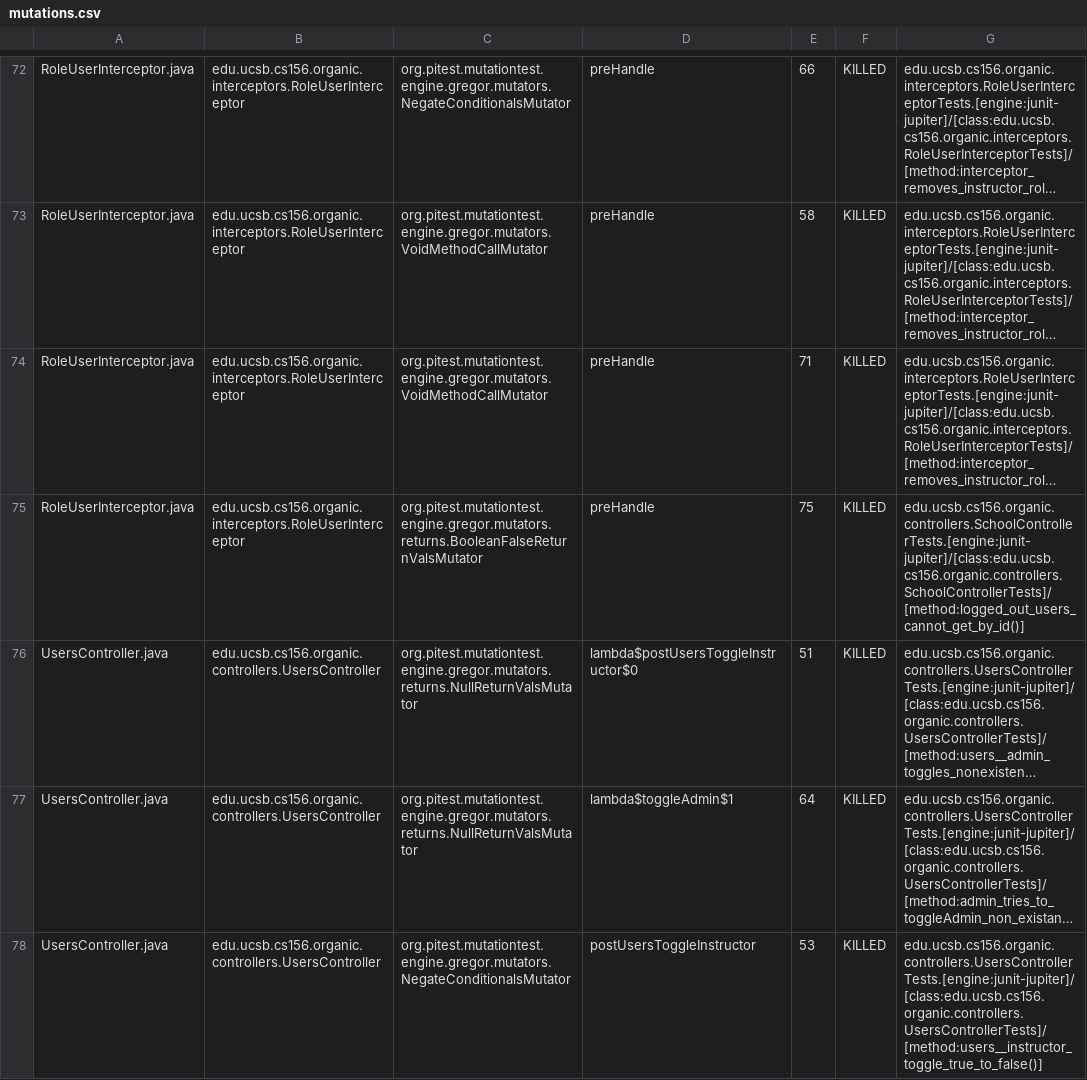
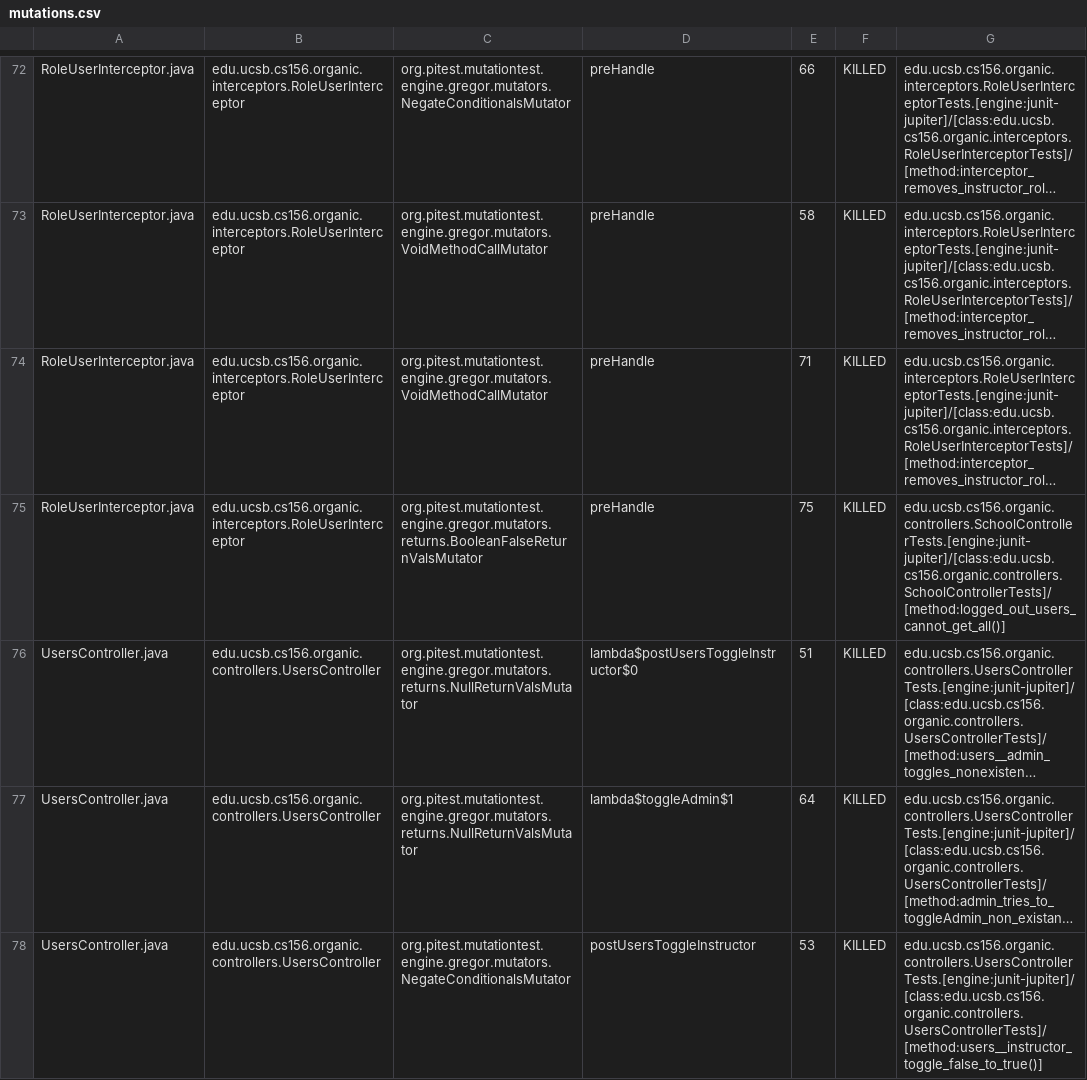
Before and after one commit to ucsb-cs156-s24/proj-organic-s24-5pm-4, a CSV file: prs/20/pitest/mutations.csv, drawn as a sheet; only a part is shown, gaps mark what is left out; long unchanged cells end in …; the diff covers the shown part only; the diff names each change by its address in the sheet, - before the commit and + after, or states it on an @@ line.

Commit message:
Deploying to gh-pages from @ ucsb-cs156-s24/proj-organic-s24-5pm-4@64656e4b719faf3957834a2c5b491b51f031bf66 🚀

```diff
--- a/prs/20/pitest/mutations.csv
+++ b/prs/20/pitest/mutations.csv
-G75: edu.ucsb.cs156.organic.controllers.SchoolControllerTests.[engine:junit-jupiter]/[class:edu.ucsb.cs156.organic.controllers.SchoolControllerTests]/[method:logged_out_users_cannot_get_by_id()]
+G75: edu.ucsb.cs156.organic.controllers.SchoolControllerTests.[engine:junit-jupiter]/[class:edu.ucsb.cs156.organic.controllers.SchoolControllerTests]/[method:logged_out_users_cannot_get_all()]
-G78: edu.ucsb.cs156.organic.controllers.UsersControllerTests.[engine:junit-jupiter]/[class:edu.ucsb.cs156.organic.controllers.UsersControllerTests]/[method:users__instructor_toggle_true_to_false()]
+G78: edu.ucsb.cs156.organic.controllers.UsersControllerTests.[engine:junit-jupiter]/[class:edu.ucsb.cs156.organic.controllers.UsersControllerTests]/[method:users__instructor_toggle_false_to_true()]
```
Also changed, not shown: 19 edited cells elsewhere in this file, 17 other files.
